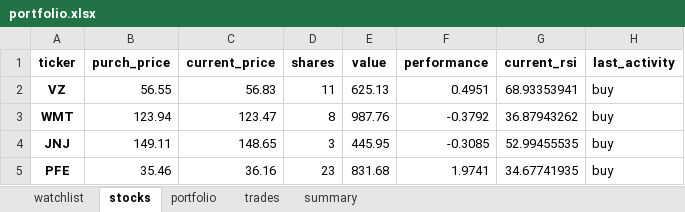
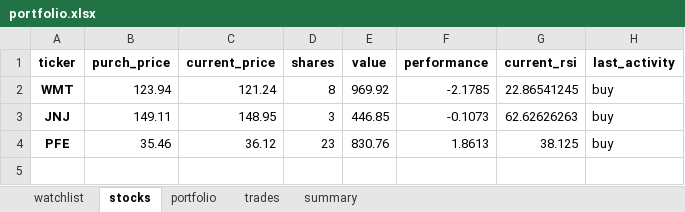
Before and after one commit to Patrickdg/AL-the-Trader, an Excel workbook: portfolio.xlsx, sheet stocks, drawn as a sheet; values as stored, in another font and other column widths than the file's, no borders; removed rows and columns are numbered as before the commit, all else as after; the diff names each change by its address in the sheet, - before the commit and + after, or states it on an @@ line.

```diff
--- a/portfolio.xlsx (sheet stocks)
+++ b/portfolio.xlsx (sheet stocks)
-row 2: VZ | 56.55 | 56.83 | 11 | 625.13 | 0.4951 | 68.93353941 | buy
-C2 (current_price): 123.47
+C2 (current_price): 121.24
-E2 (value): 987.76
+E2 (value): 969.92
-F2 (performance): -0.3792
+F2 (performance): -2.1785
-G2 (current_rsi): 36.87943262
+G2 (current_rsi): 22.86541245
-C3 (current_price): 148.65
+C3 (current_price): 148.95
-E3 (value): 445.95
+E3 (value): 446.85
-F3 (performance): -0.3085
+F3 (performance): -0.1073
-G3 (current_rsi): 52.99455535
+G3 (current_rsi): 62.62626263
-C4 (current_price): 36.16
+C4 (current_price): 36.12
-E4 (value): 831.68
+E4 (value): 830.76
-F4 (performance): 1.9741
+F4 (performance): 1.8613
-G4 (current_rsi): 34.67741935
+G4 (current_rsi): 38.125
```
Also changed, not shown: sheet watchlist, sheet trades, sheet summary, sheet portfolio, 1 other file.
